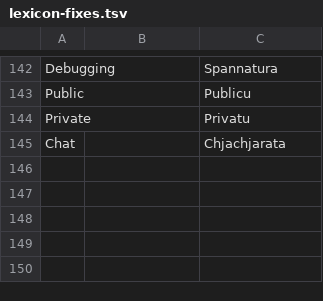
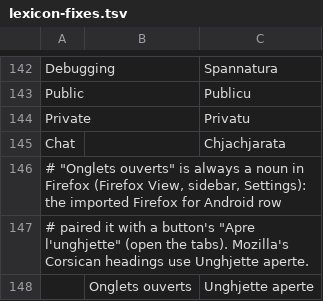
Before and after one commit to Platykalt/corsu, a TSV file: lexicon/lexicon-fixes.tsv, drawn as a sheet; only a part is shown, gaps mark what is left out; the diff names each change by its address in the sheet, - before the commit and + after, or states it on an @@ line.

```diff
--- a/lexicon/lexicon-fixes.tsv
+++ b/lexicon/lexicon-fixes.tsv
+row 146: # "Onglets ouverts" is always a noun in Firefox (Firefox View, sidebar, Settings): the imported Firefox for Android row
+row 147: # paired it with a button's "Apre l'unghjette" (open the tabs). Mozilla's Corsican headings use Unghjette aperte.
+row 148:  | Onglets ouverts | Unghjette aperte
```
Also changed, not shown: lexicon/corrections.tsv, 7 other files.
